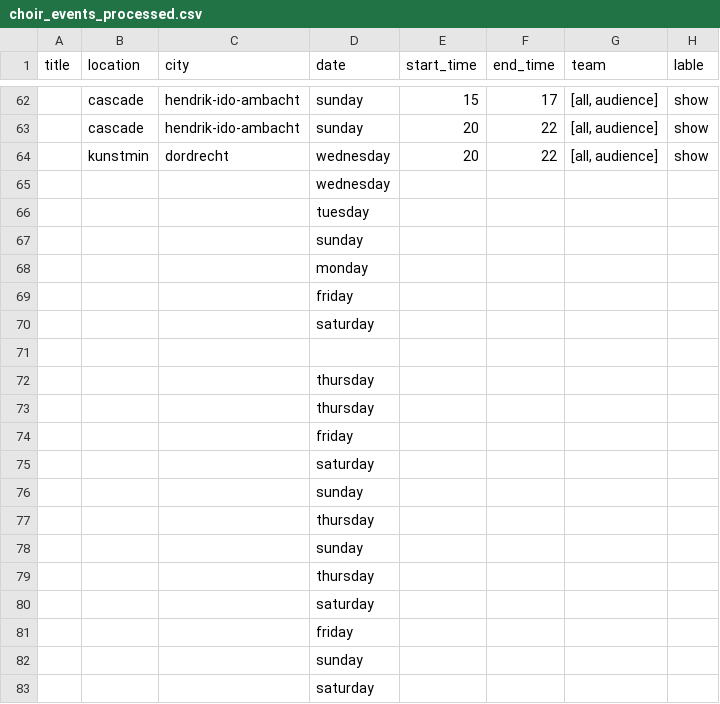
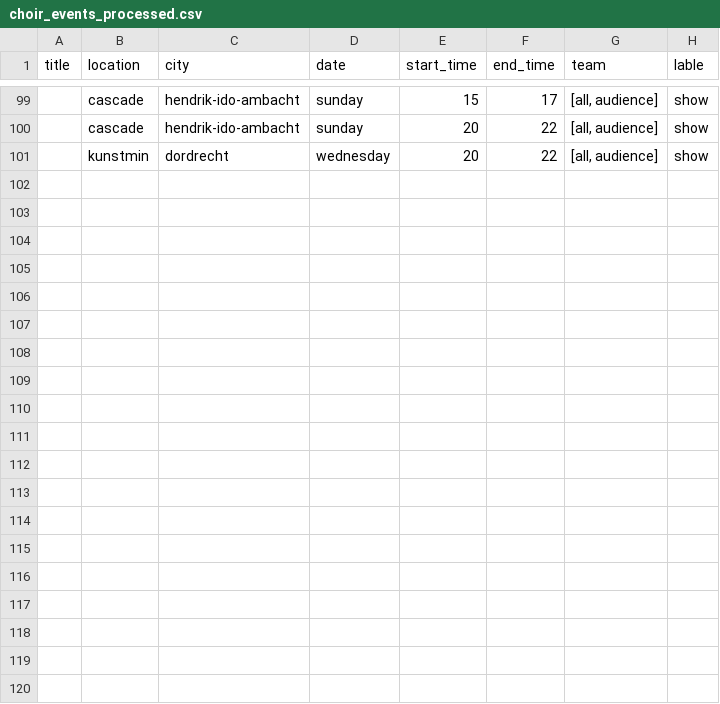
Before and after one commit to LuukFTF/prg08-eindopdracht, a CSV file: docs/data/choir_events_processed.csv, drawn as a sheet; only a part is shown, gaps mark what is left out; the diff covers the shown part only.

```diff
--- a/docs/data/choir_events_processed.csv
+++ b/docs/data/choir_events_processed.csv
@@ -64,20 +101 @@
 "","kunstmin","dordrecht","wednesday",20,22,"[all, audience]","show"
-"","","","wednesday",,,,
-"","","","tuesday",,,,
-"","","","sunday",,,,
-"","","","monday",,,,
-"","","","friday",,,,
-"","","","saturday",,,,
-"","","",,,,,
-"","","","thursday",,,,
-"","","","thursday",,,,
-"","","","friday",,,,
-"","","","saturday",,,,
-"","","","sunday",,,,
-"","","","thursday",,,,
-"","","","sunday",,,,
-"","","","thursday",,,,
-"","","","saturday",,,,
-"","","","friday",,,,
-"","","","sunday",,,,
-"","","","saturday",,,,
```
Also changed, not shown: 32 added rows, 12 removed rows and 1 moved row elsewhere in this file, docs/data/choir_events_raw.csv, 3 other files.
